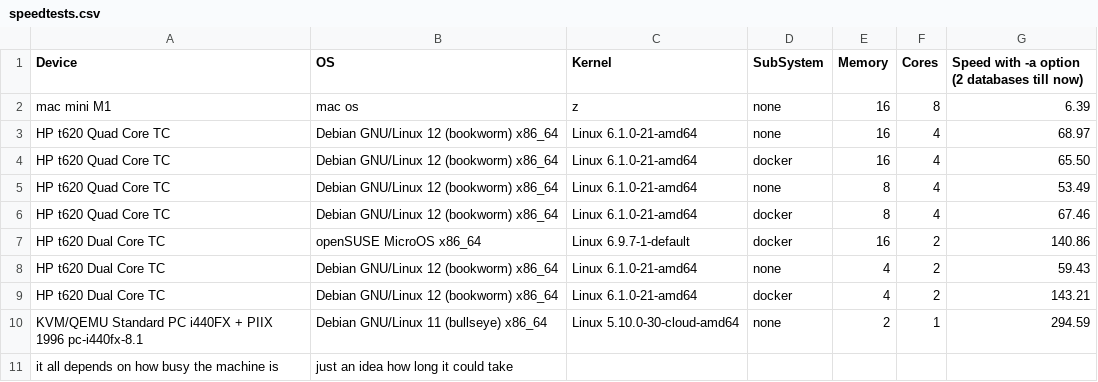
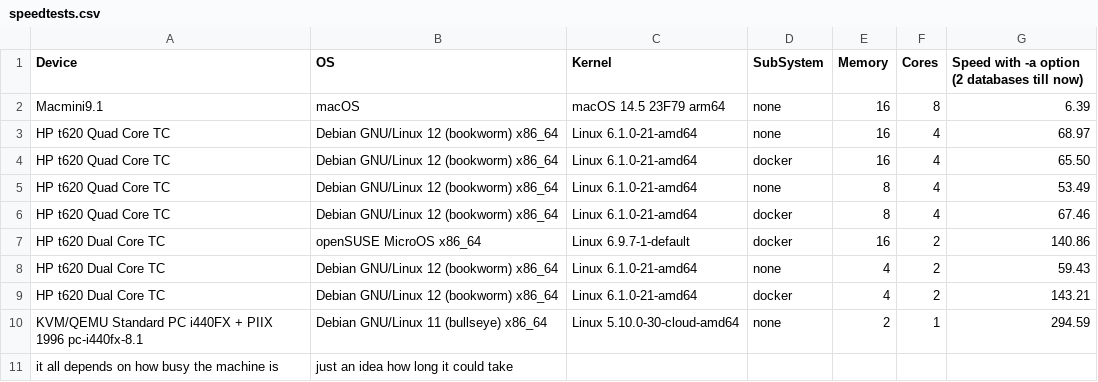
Before and after one commit to DMR-Database/dmr-database-tool, a CSV file: speedtests.csv, drawn as a sheet.

Commit message:
Update speedtests.csv

```diff
--- a/speedtests.csv
+++ b/speedtests.csv
@@ -1,3 +1,3 @@
 Device,OS,Kernel,SubSystem,Memory,Cores,Speed with -a option (2 databases till now)
-mac mini M1,mac os,z,none,16,8,6.39
+Macmini9.1,macOS,macOS 14.5 23F79 arm64 ,none,16,8,6.39
 HP t620 Quad Core TC,Debian GNU/Linux 12 (bookworm) x86_64,Linux 6.1.0-21-amd64,none,16,4,68.97
```
